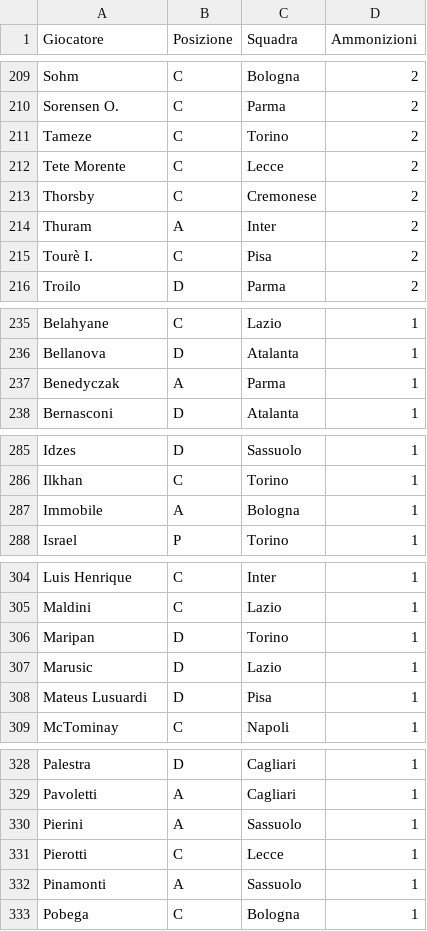
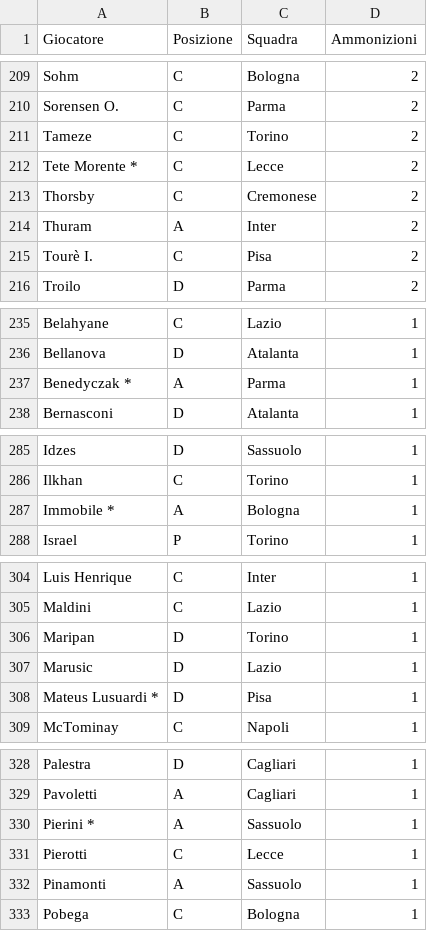
Before and after one commit to etilonii/FantaPortoscuso, a CSV file: data/stats/ammonizioni.csv, drawn as a sheet; only a part is shown, gaps mark what is left out; the diff covers the shown part only.

```diff
--- a/data/stats/ammonizioni.csv
+++ b/data/stats/ammonizioni.csv
@@ -211,3 +211,3 @@ Sorensen O.,C,Parma,2
 Tameze,C,Torino,2
-Tete Morente,C,Lecce,2
+Tete Morente *,C,Lecce,2
 Thorsby,C,Cremonese,2
@@ -236,3 +236,3 @@ Belahyane,C,Lazio,1
 Bellanova,D,Atalanta,1
-Benedyczak,A,Parma,1
+Benedyczak *,A,Parma,1
 Bernasconi,D,Atalanta,1
@@ -286,3 +286,3 @@ Idzes,D,Sassuolo,1
 Ilkhan,C,Torino,1
-Immobile,A,Bologna,1
+Immobile *,A,Bologna,1
 Israel,P,Torino,1
@@ -307,3 +307,3 @@ Maripan,D,Torino,1
 Marusic,D,Lazio,1
-Mateus Lusuardi,D,Pisa,1
+Mateus Lusuardi *,D,Pisa,1
 McTominay,C,Napoli,1
@@ -329,3 +329,3 @@ Palestra,D,Cagliari,1
 Pavoletti,A,Cagliari,1
-Pierini,A,Sassuolo,1
+Pierini *,A,Sassuolo,1
 Pierotti,C,Lecce,1
```
Also changed, not shown: 3 added rows, 3 removed rows and 2 edited cells elsewhere in this file, data/rose_fantaportoscuso.csv, data/statistiche_giocatori.csv, 24 other files.
